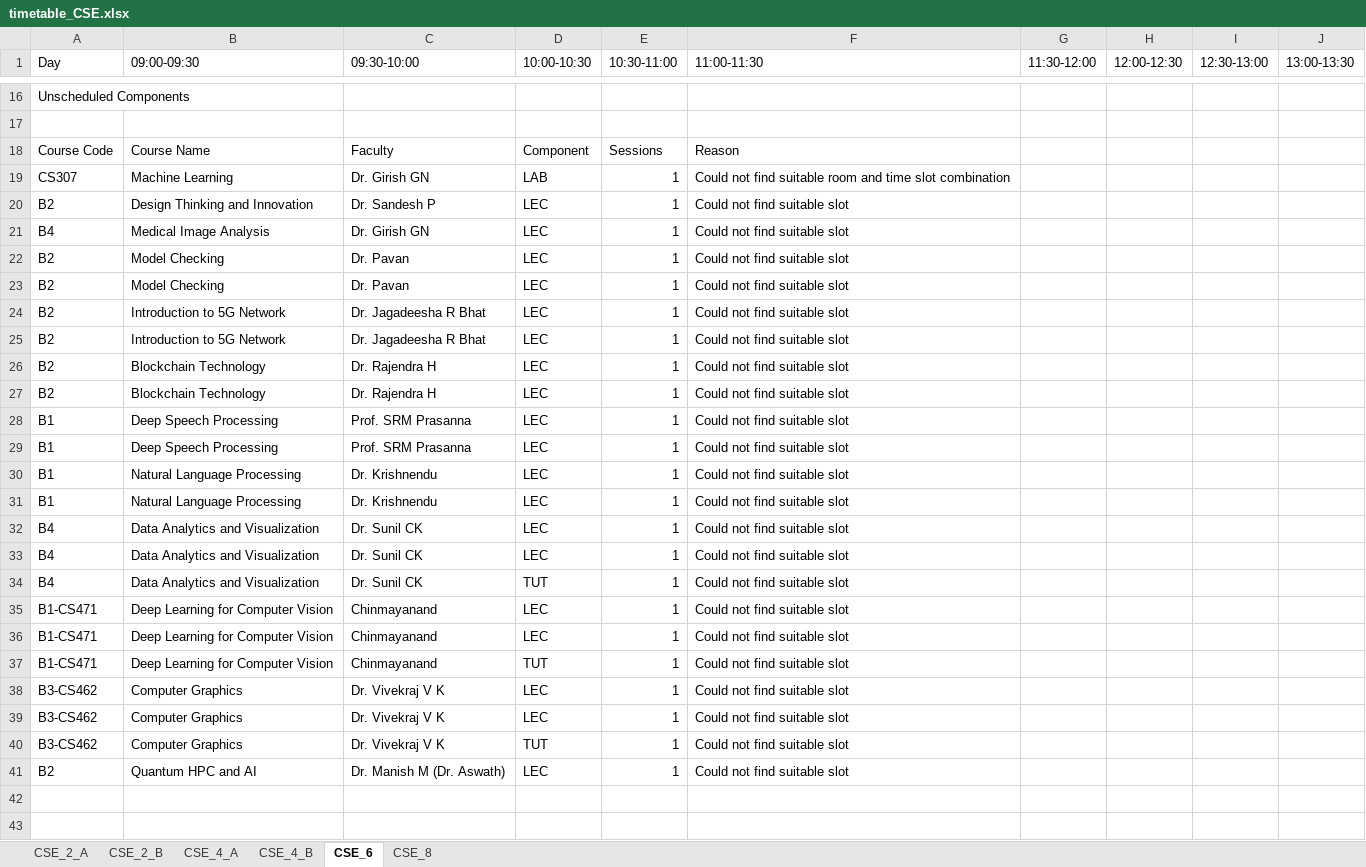
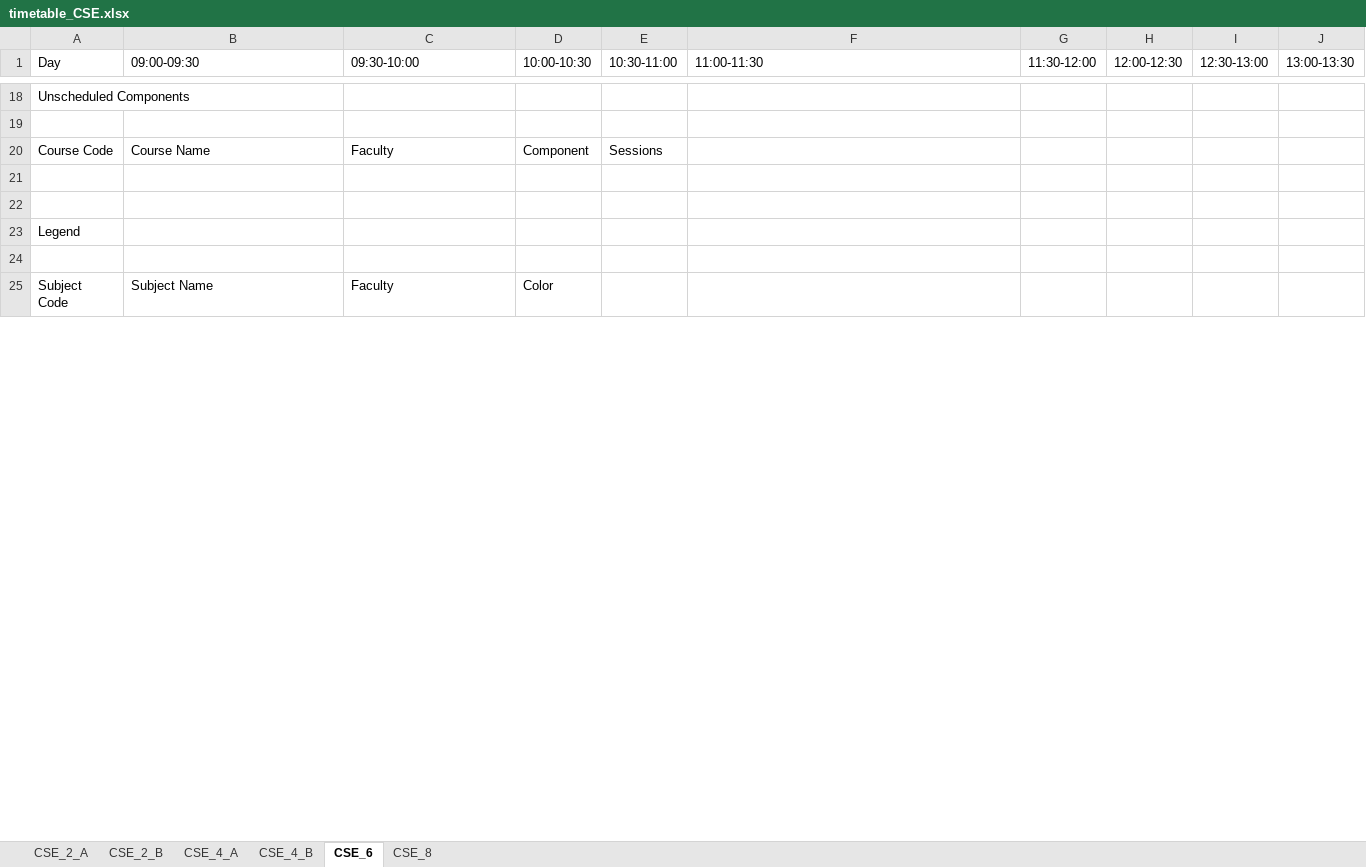
Before and after one commit to Shreya22-hub/Automated-TimeTable, an Excel workbook: uploads/timetables/timetable_CSE.xlsx, sheet CSE_6, drawn as a sheet; only a part is shown, gaps mark what is left out; the shorter side is filled out with more unchanged rows; values as stored, in another font and other column widths than the file's, no cell formats; removed rows and columns are numbered as before the commit, all else as after; rows hold the shown columns only; the diff covers the shown part only; the diff names each change by its address in the sheet, - before the commit and + after, or states it on an @@ line.

```diff
--- a/uploads/timetables/timetable_CSE.xlsx (sheet CSE_6)
+++ b/uploads/timetables/timetable_CSE.xlsx (sheet CSE_6)
-F20 (11:00-11:30): Reason
+F20 (11:00-11:30): (empty)
-row 19: CS307 | Machine Learning | Dr. Girish GN | LAB | 1 | Could not find suitable room and time slot combination
-row 20: B2 | Design Thinking and Innovation | Dr. Sandesh P | LEC | 1 | Could not find suitable slot
-row 21: B4 | Medical Image Analysis | Dr. Girish GN | LEC | 1 | Could not find suitable slot
-row 22: B2 | Model Checking | Dr. Pavan | LEC | 1 | Could not find suitable slot
-row 23: B2 | Model Checking | Dr. Pavan | LEC | 1 | Could not find suitable slot
-row 24: B2 | Introduction to 5G Network | Dr. Jagadeesha R Bhat | LEC | 1 | Could not find suitable slot
-row 25: B2 | Introduction to 5G Network | Dr. Jagadeesha R Bhat | LEC | 1 | Could not find suitable slot
-row 26: B2 | Blockchain Technology | Dr. Rajendra H | LEC | 1 | Could not find suitable slot
-row 27: B2 | Blockchain Technology | Dr. Rajendra H | LEC | 1 | Could not find suitable slot
-row 28: B1 | Deep Speech Processing | Prof. SRM Prasanna | LEC | 1 | Could not find suitable slot
-row 29: B1 | Deep Speech Processing | Prof. SRM Prasanna | LEC | 1 | Could not find suitable slot
-row 30: B1 | Natural Language Processing | Dr. Krishnendu | LEC | 1 | Could not find suitable slot
-row 31: B1 | Natural Language Processing | Dr. Krishnendu | LEC | 1 | Could not find suitable slot
-row 32: B4 | Data Analytics and Visualization | Dr. Sunil CK | LEC | 1 | Could not find suitable slot
-row 33: B4 | Data Analytics and Visualization | Dr. Sunil CK | LEC | 1 | Could not find suitable slot
-row 34: B4 | Data Analytics and Visualization | Dr. Sunil CK | TUT | 1 | Could not find suitable slot
-row 35: B1-CS471 | Deep Learning for Computer Vision | Chinmayanand | LEC | 1 | Could not find suitable slot
-row 36: B1-CS471 | Deep Learning for Computer Vision | Chinmayanand | LEC | 1 | Could not find suitable slot
-row 37: B1-CS471 | Deep Learning for Computer Vision | Chinmayanand | TUT | 1 | Could not find suitable slot
-row 38: B3-CS462 | Computer Graphics | Dr. Vivekraj V K | LEC | 1 | Could not find suitable slot
-row 39: B3-CS462 | Computer Graphics | Dr. Vivekraj V K | LEC | 1 | Could not find suitable slot
-row 40: B3-CS462 | Computer Graphics | Dr. Vivekraj V K | TUT | 1 | Could not find suitable slot
-row 41: B2 | Quantum HPC and AI | Dr. Manish M (Dr. Aswath) | LEC | 1 | Could not find suitable slot
```
Also changed, not shown: 4 added rows, 4 removed rows, 48 edited cells and merged cells elsewhere in this sheet, sheet CSE_2_A, sheet CSE_2_B, sheet CSE_4_A, sheet CSE_4_B, sheet CSE_8, cell formats, combined.xlsx, uploads/timetables/timetable_DSAI.xlsx, 26 other files.
